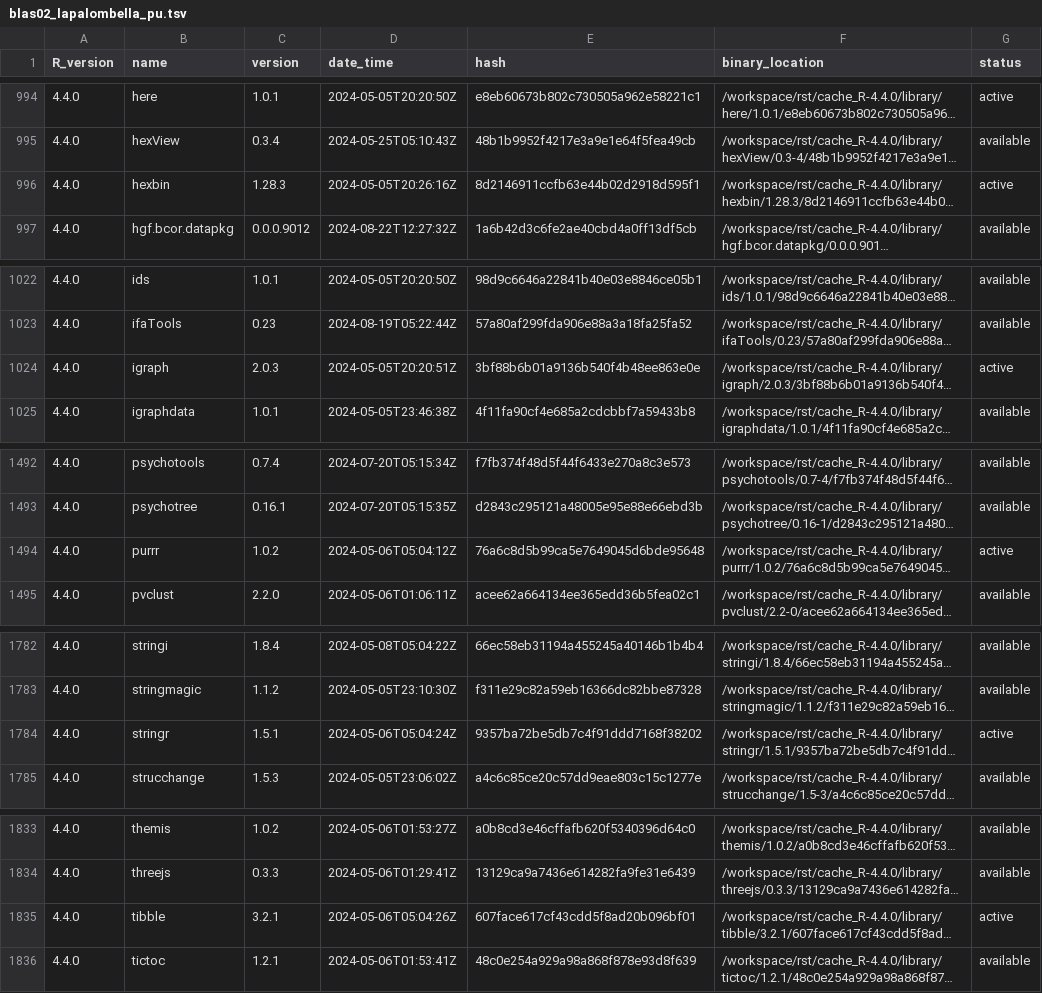
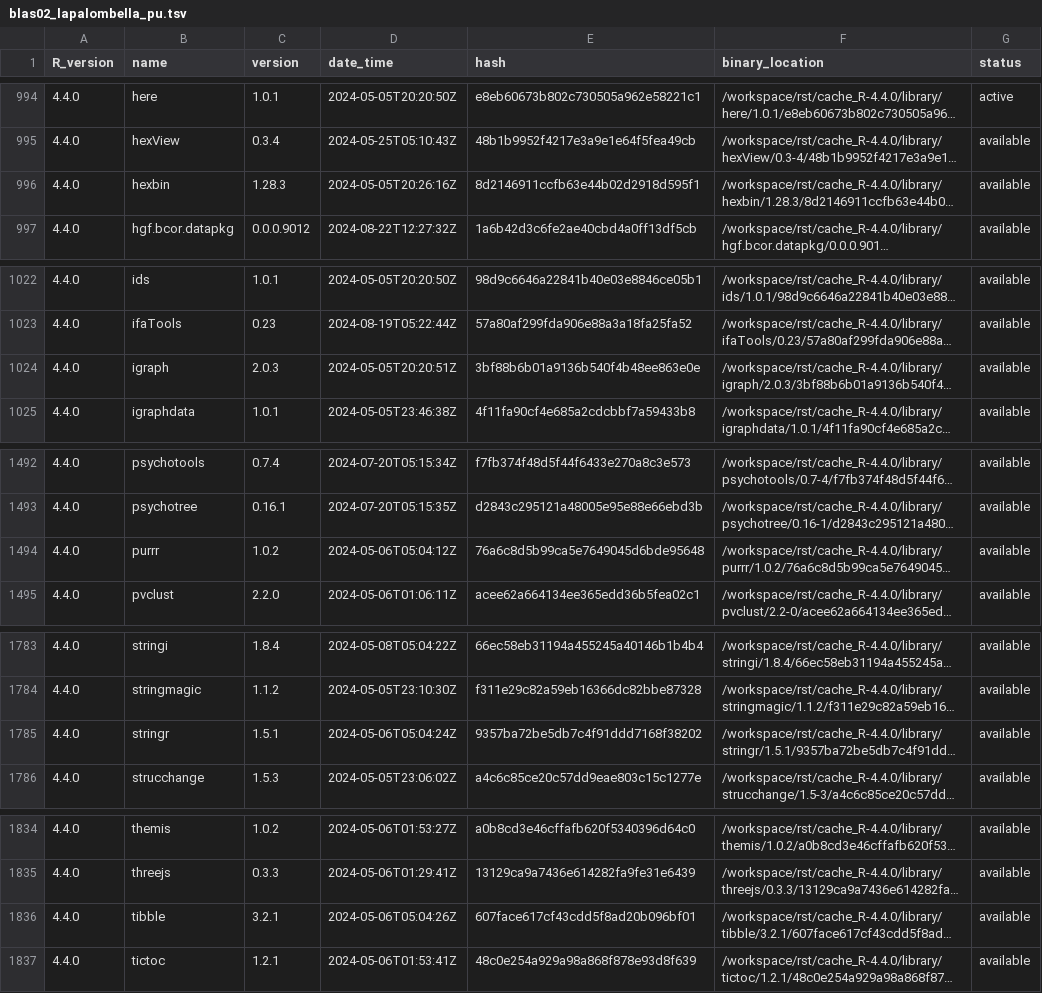
Before and after one commit to blaserlab/lapalombella_pu, a TSV file: library_catalogs/blas02_lapalombella_pu.tsv, drawn as a sheet; only a part is shown, gaps mark what is left out; long unchanged cells end in …; addresses are those after the commit; the diff covers the shown part only; the diff names each change by its address in the sheet, - before the commit and + after, or states it on an @@ line.

```diff
--- a/library_catalogs/blas02_lapalombella_pu.tsv
+++ b/library_catalogs/blas02_lapalombella_pu.tsv
-G996 (status): active
+G996 (status): available
-G1024 (status): active
+G1024 (status): available
-G1494 (status): active
+G1494 (status): available
-G1785 (status): active
+G1785 (status): available
-G1836 (status): active
+G1836 (status): available
```
Also changed, not shown: 1 added row and 25 edited cells elsewhere in this file, 6 other files.
